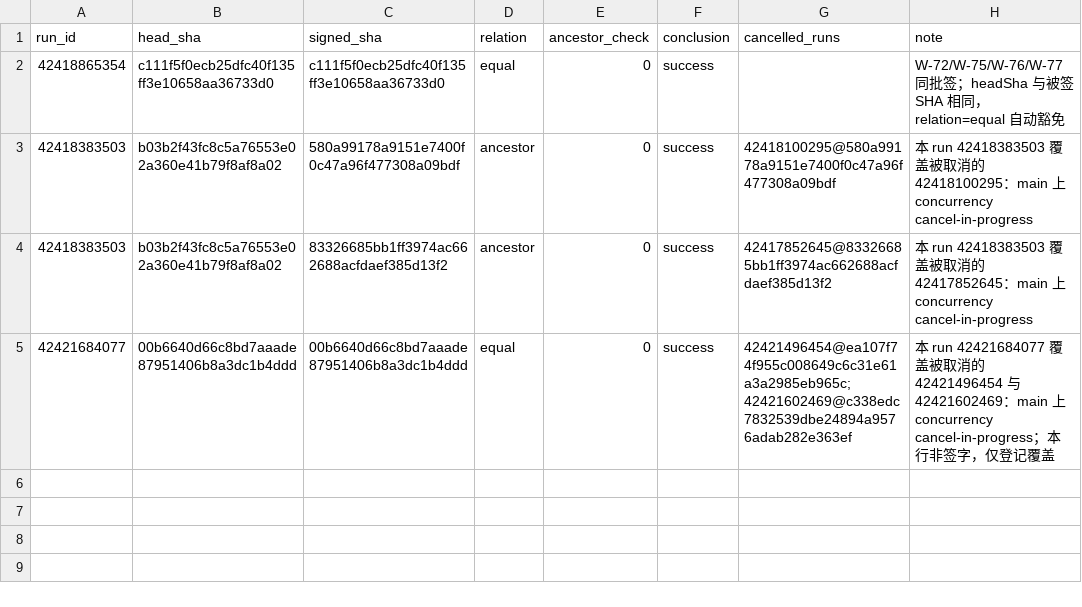
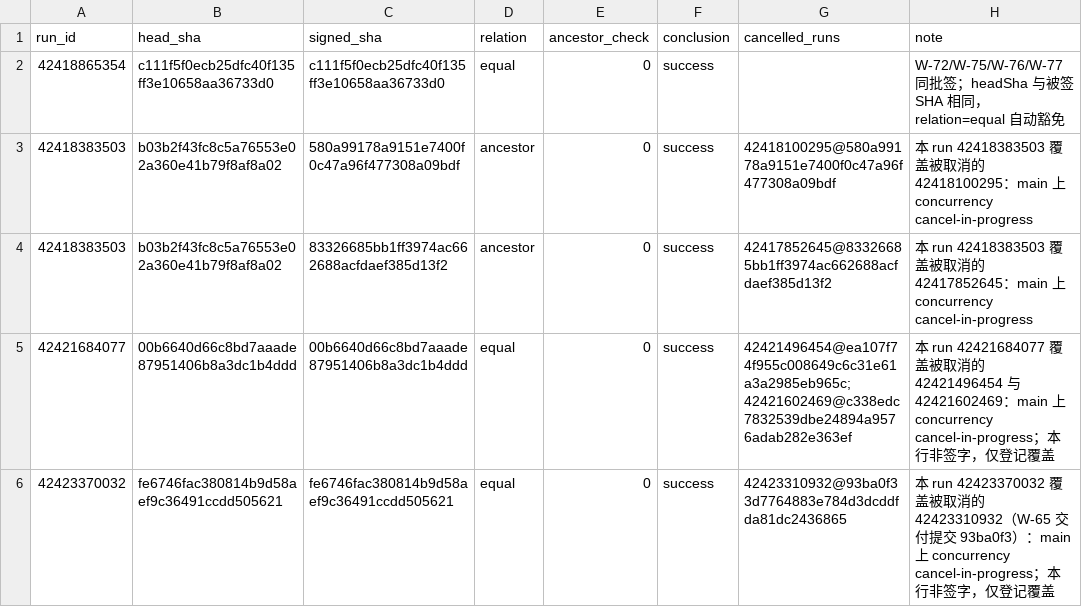
Before and after one commit to man-want-fly/aka, a CSV file: docs/qa/aka-ci-sign-ledger-v0.1.csv, drawn as a sheet; the diff names each change by its address in the sheet, - before the commit and + after, or states it on an @@ line.

Commit message:
裁定 S-08.01-02 基数漂移：卡面计数改运行时派生
manifest 实测 105/60/45（W-54 把 D01 OBV 升 normal，卡面 44/61 过期）。前置条件、口径表、异常边界与 AC-08.01-03/补1 全部改为 T/M 运行时派生；补2 顺手清掉 app/src 最后一处「暂无数据」（桌面骨架未启动态改为「行情未加载」）。登记 fe6746f CI 覆盖被取消的 93ba0f3。

Sign-Invalidates: none

```diff
--- a/docs/qa/aka-ci-sign-ledger-v0.1.csv
+++ b/docs/qa/aka-ci-sign-ledger-v0.1.csv
+row 6: 42423370032 | fe6746fac380814b9d58aef9c36491ccdd505621 | fe6746fac380814b9d58aef9c36491ccdd505621 | equal | 0 | success | 42423310932@93ba0f33d7764883e784d3dcddfda81dc2436865 | 本 run 42423370032 覆盖被取消的 42423310932（W-65 交付提交 93ba0f3）：main 上 concurrency cancel-in-progress；本行非签字，仅登记覆盖
```
Also changed, not shown: docs/qa/aka-card-gate-log-v0.1.csv, 3 other files.
